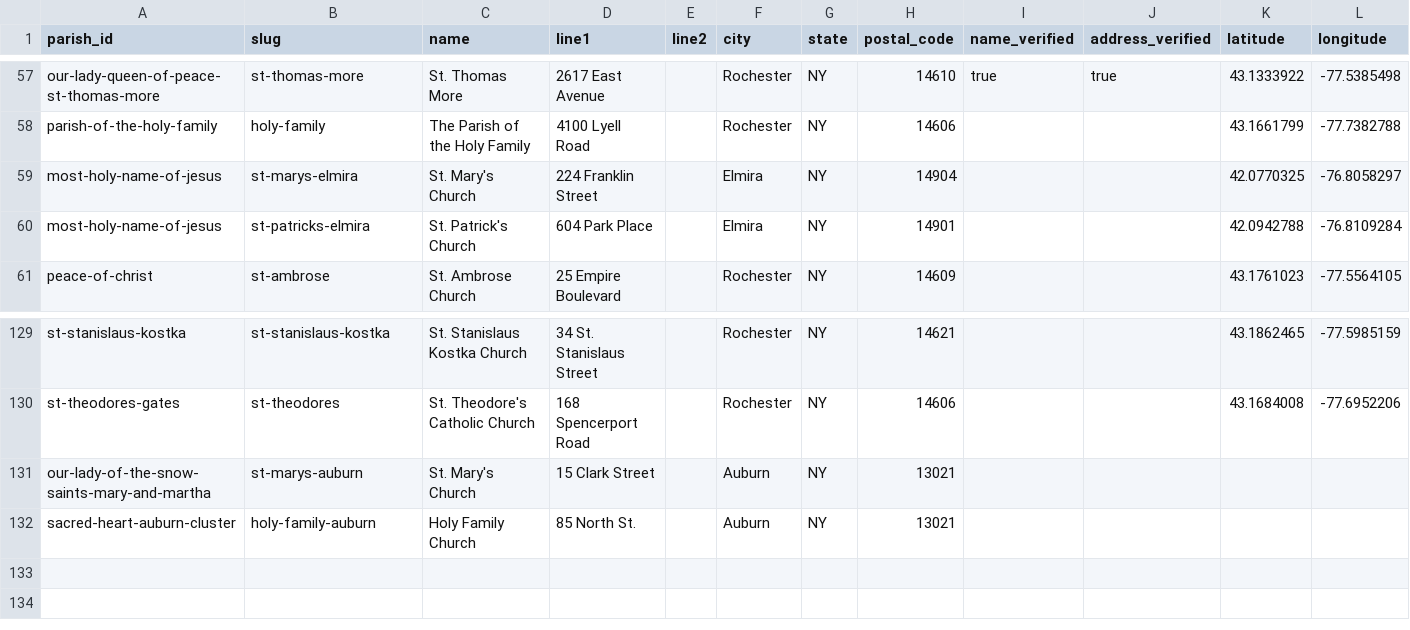
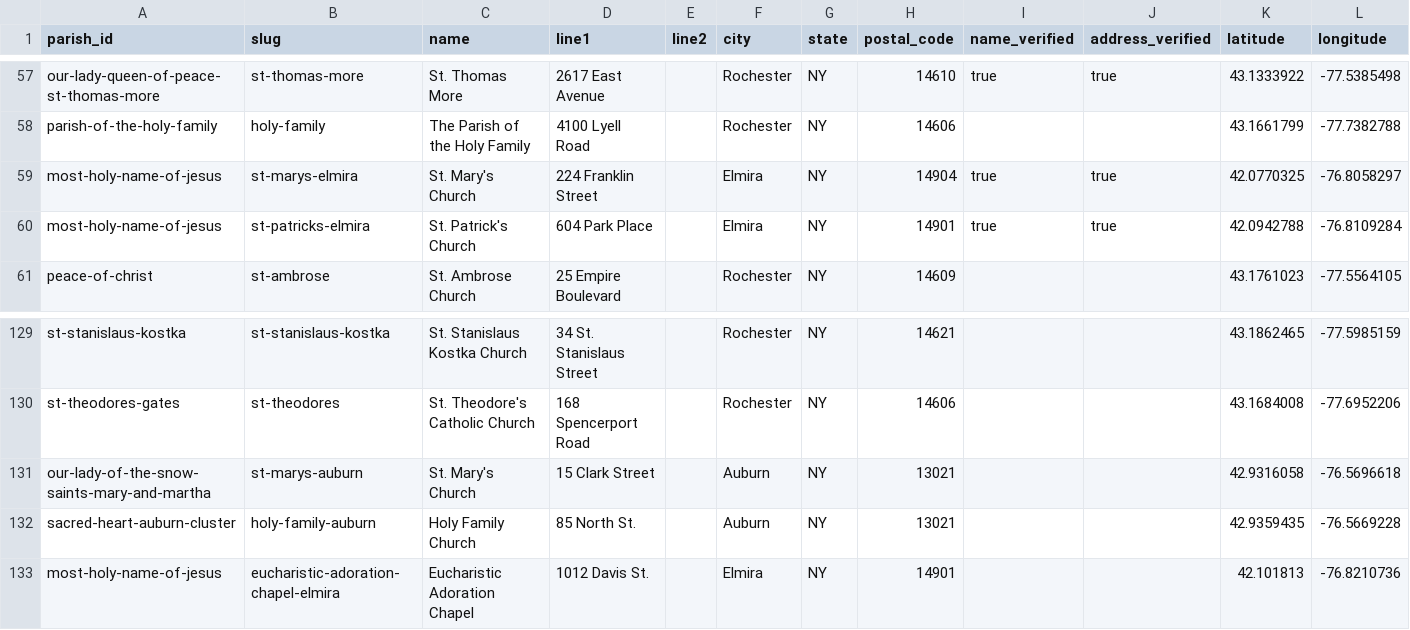
Before and after one commit to lyonsl2/project-carlo, a CSV file: data/churches.csv, drawn as a sheet; only a part is shown, gaps mark what is left out.

```diff
--- a/data/churches.csv
+++ b/data/churches.csv
@@ -58,4 +58,4 @@ our-lady-queen-of-peace-st-thomas-more,st-thomas-more,St. Thomas More,2617 East
 parish-of-the-holy-family,holy-family,The Parish of the Holy Family,4100 Lyell Road,,Rochester,NY,14606,,,43.1661799,-77.7382788
-most-holy-name-of-jesus,st-marys-elmira,St. Mary's Church,224 Franklin Street,,Elmira,NY,14904,,,42.0770325,-76.8058297
-most-holy-name-of-jesus,st-patricks-elmira,St. Patrick's Church,604 Park Place,,Elmira,NY,14901,,,42.0942788,-76.8109284
+most-holy-name-of-jesus,st-marys-elmira,St. Mary's Church,224 Franklin Street,,Elmira,NY,14904,true,true,42.0770325,-76.8058297
+most-holy-name-of-jesus,st-patricks-elmira,St. Patrick's Church,604 Park Place,,Elmira,NY,14901,true,true,42.0942788,-76.8109284
 peace-of-christ,st-ambrose,St. Ambrose Church,25 Empire Boulevard,,Rochester,NY,14609,,,43.1761023,-77.5564105
@@ -130,3 +130,4 @@ st-stanislaus-kostka,st-stanislaus-kostka,St. Stanislaus Kostka Church,34 St. St
 st-theodores-gates,st-theodores,St. Theodore's Catholic Church,168 Spencerport Road,,Rochester,NY,14606,,,43.1684008,-77.6952206
-our-lady-of-the-snow-saints-mary-and-martha,st-marys-auburn,St. Mary's Church,15 Clark Street,,Auburn,NY,13021,,,,
-sacred-heart-auburn-cluster,holy-family-auburn,Holy Family Church,85 North St.,,Auburn,NY,13021,,,,
+our-lady-of-the-snow-saints-mary-and-martha,st-marys-auburn,St. Mary's Church,15 Clark Street,,Auburn,NY,13021,,,42.9316058,-76.5696618
+sacred-heart-auburn-cluster,holy-family-auburn,Holy Family Church,85 North St.,,Auburn,NY,13021,,,42.9359435,-76.5669228
+most-holy-name-of-jesus,eucharistic-adoration-chapel-elmira,Eucharistic Adoration Chapel,1012 Davis St.,,Elmira,NY,14901,,,42.101813,-76.8210736
```
Also changed, not shown: 5 other files.
